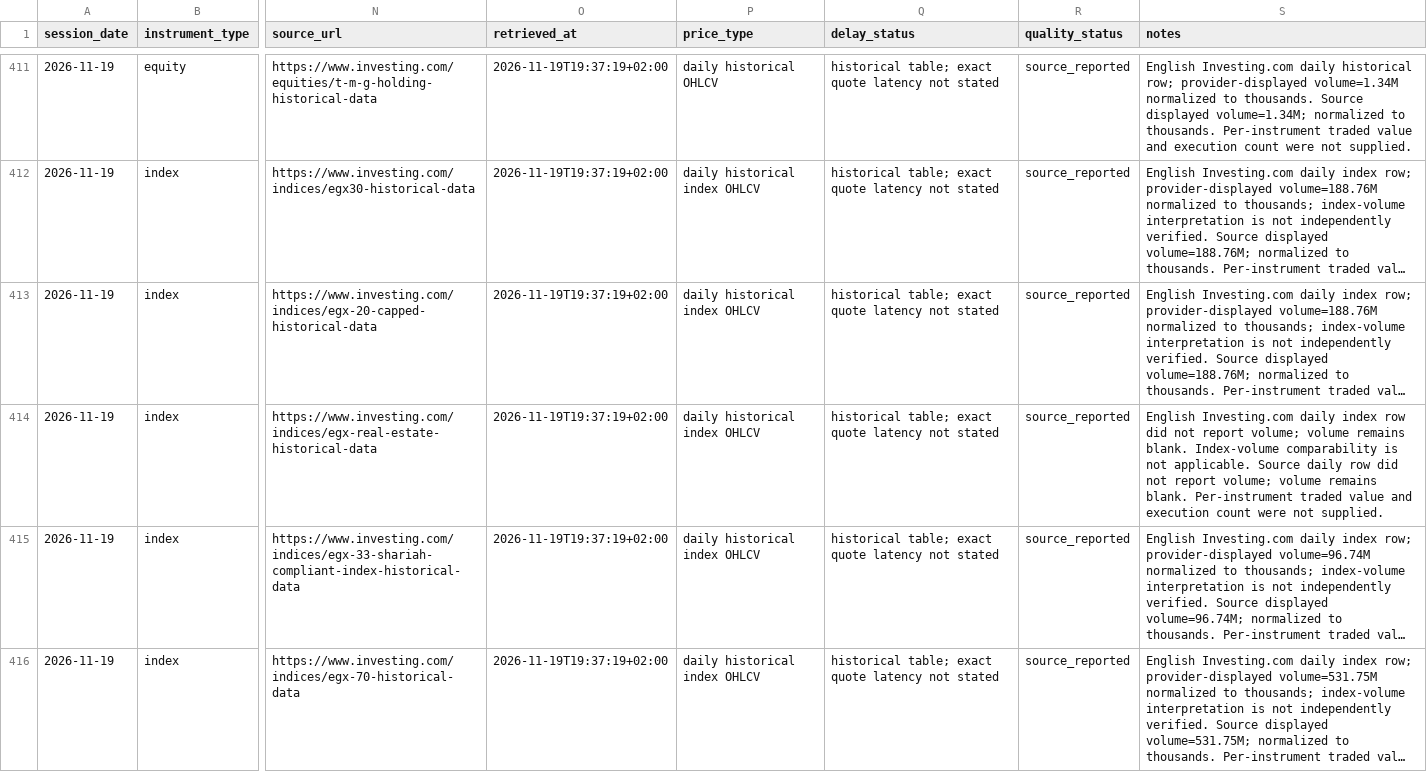
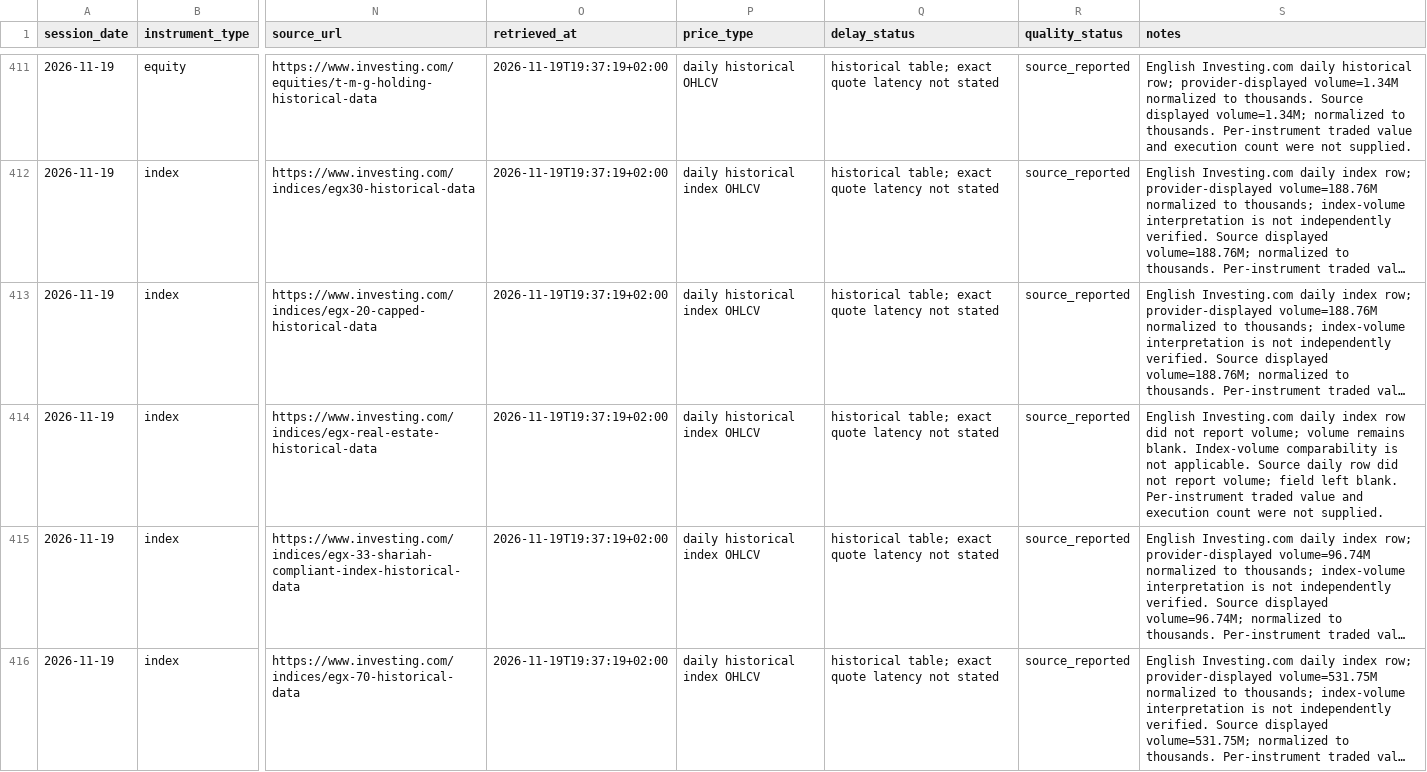
Before and after one commit to palestiny/egx-stock-analyzer, a CSV file: data/market_history/egx_daily_history.csv, drawn as a sheet; only a part is shown, gaps mark what is left out; long unchanged cells end in …; the diff names each change by its address in the sheet, - before the commit and + after, or states it on an @@ line.

Commit message:
data: clarify source volume notes for 2026-11-19 rows

```diff
--- a/data/market_history/egx_daily_history.csv
+++ b/data/market_history/egx_daily_history.csv
-S414 (notes): …report volume; volume remains blank. Per-instrument…
+S414 (notes): …report volume; field left blank. Per-instrument…
```
